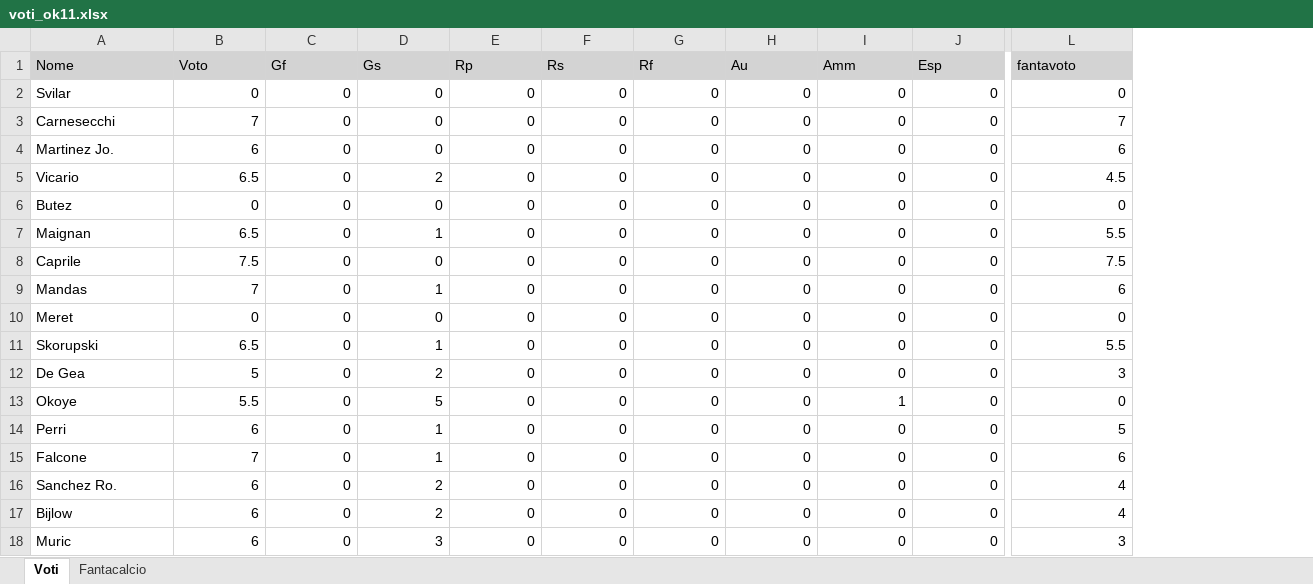
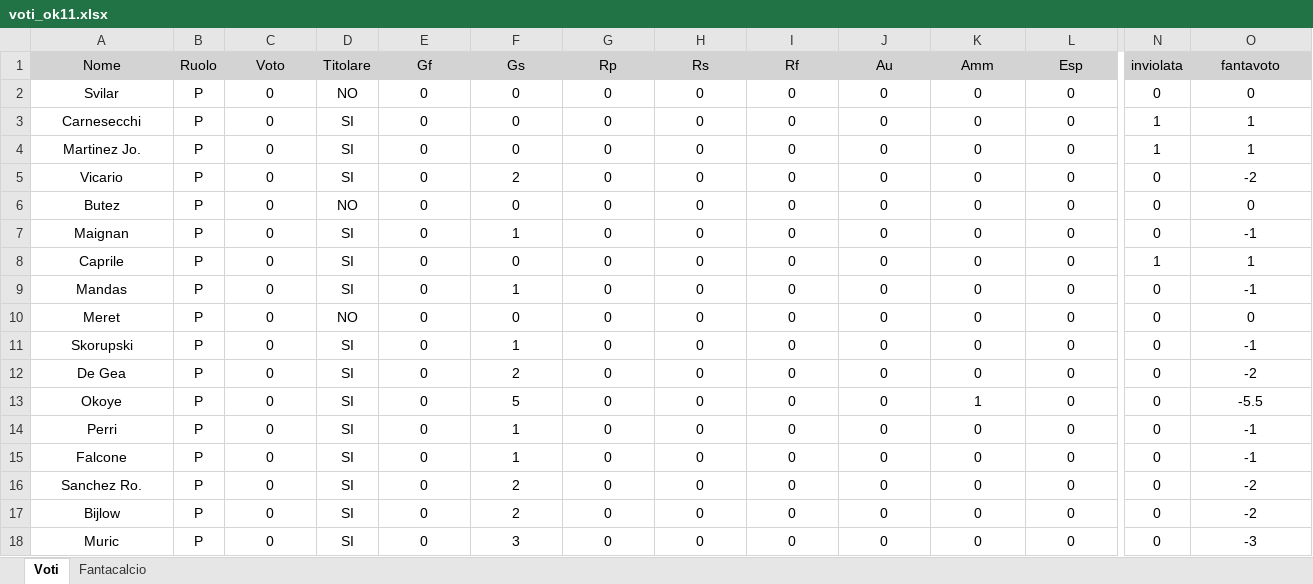
Before and after one commit to lucamoscare-beep/provedraft, an Excel workbook: voti_ok11.xlsx, sheet Voti, drawn as a sheet; only a part is shown, gaps mark what is left out; values as stored, in another font and other column widths than the file's, no borders; addresses are those after the commit; the diff covers the shown part only; the diff names each change by its address in the sheet, - before the commit and + after, or states it on an @@ line.

Commit message:
solo bonus

```diff
--- a/voti_ok11.xlsx (sheet Voti)
+++ b/voti_ok11.xlsx (sheet Voti)
+column B (Ruolo), rows 2-18: all P
+column D (Titolare), rows 2-18: NO | SI | SI | SI | NO | SI | SI | SI | NO | SI | SI | SI | SI | SI | SI | SI | SI
+column N (inviolata), rows 2-18: 0 | 1 | 1 | 0 | 0 | 0 | 1 | 0 | 0 | 0 | 0 | 0 | 0 | 0 | 0 | 0 | 0
-A1:A18 alignment: left
+A1:A18 alignment: center
-C1 alignment: left
+C1 alignment: center
-E1:L1 alignment: left
+E1:L1 alignment: center
-O1 alignment: left
+O1 alignment: center
-C2:C18 alignment: right
+C2:C18 alignment: center
-E2:L18 alignment: right
+E2:L18 alignment: center
-O2:O18 alignment: right
+O2:O18 alignment: center
-C3 (Voto): 7
+C3 (Voto): 0
-O3 (fantavoto): 7
+O3 (fantavoto): 1
-C4 (Voto): 6
+C4 (Voto): 0
-O4 (fantavoto): 6
+O4 (fantavoto): 1
-C5 (Voto): 6.5
+C5 (Voto): 0
-O5 (fantavoto): 4.5
+O5 (fantavoto): -2
-C7 (Voto): 6.5
+C7 (Voto): 0
-O7 (fantavoto): 5.5
+O7 (fantavoto): -1
-C8 (Voto): 7.5
+C8 (Voto): 0
-O8 (fantavoto): 7.5
+O8 (fantavoto): 1
-C9 (Voto): 7
+C9 (Voto): 0
-O9 (fantavoto): 6
+O9 (fantavoto): -1
-C11 (Voto): 6.5
+C11 (Voto): 0
-O11 (fantavoto): 5.5
+O11 (fantavoto): -1
-C12 (Voto): 5
+C12 (Voto): 0
-O12 (fantavoto): 3
+O12 (fantavoto): -2
-C13 (Voto): 5.5
+C13 (Voto): 0
-O13 (fantavoto): 0
+O13 (fantavoto): -5.5
-C14 (Voto): 6
+C14 (Voto): 0
-O14 (fantavoto): 5
+O14 (fantavoto): -1
-C15 (Voto): 7
+C15 (Voto): 0
-O15 (fantavoto): 6
+O15 (fantavoto): -1
-C16:C18 (Voto): 6
+C16:C18 (Voto): 0
-O16:O17 (fantavoto): 4
+O16:O17 (fantavoto): -2
-O18 (fantavoto): 3
+O18 (fantavoto): -3
```
Also changed, not shown: 586 edited cells and cell formats elsewhere in this sheet, formulas that keep their value.
